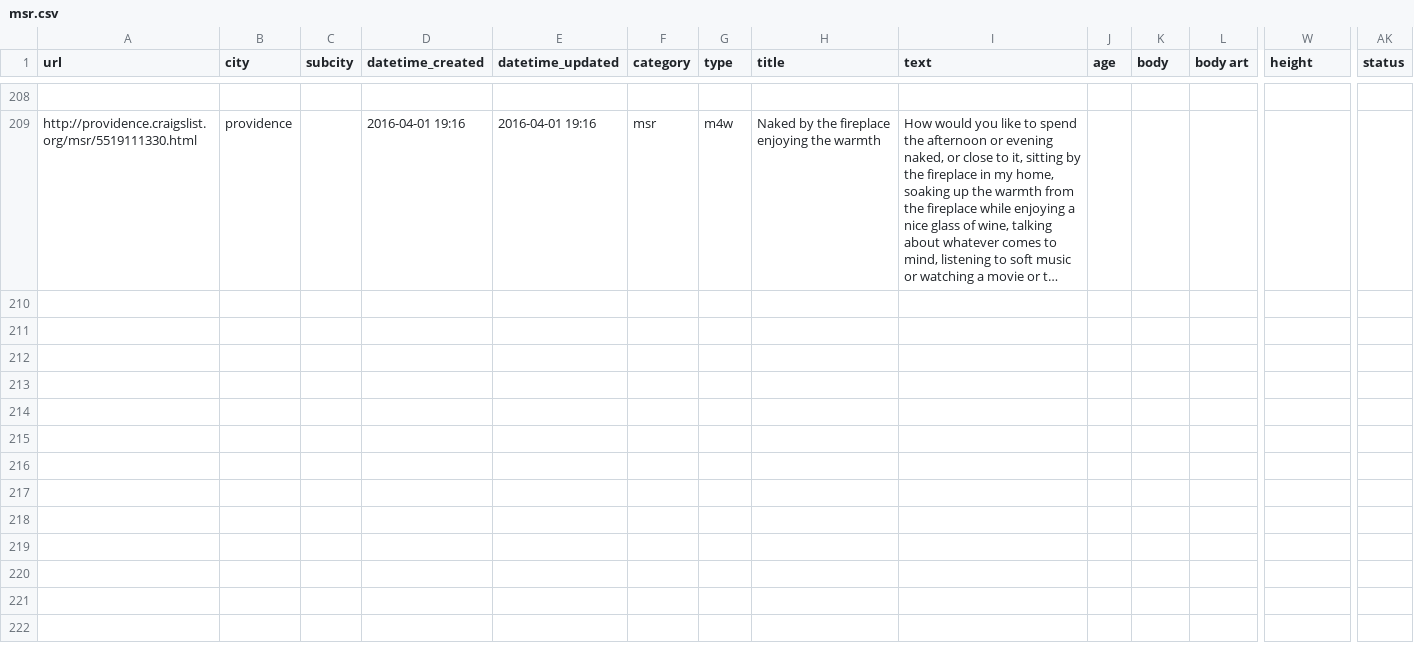
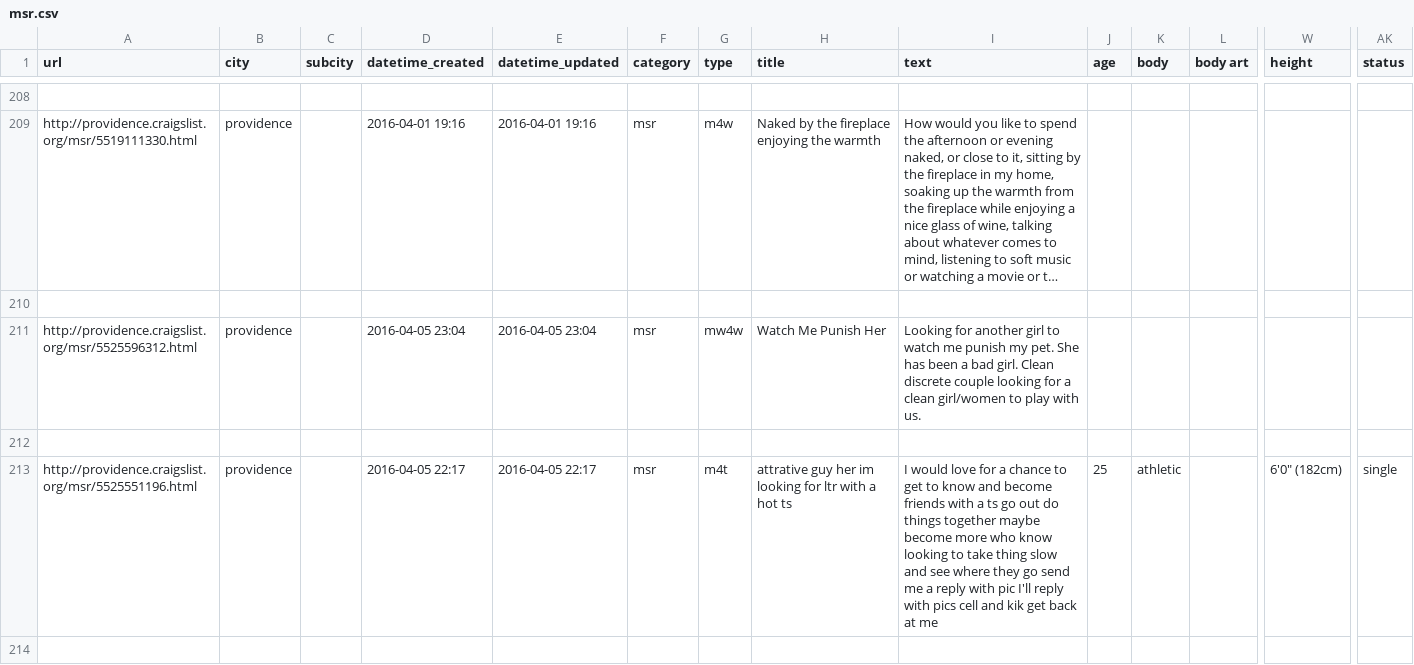
Before and after one commit to phucanhapril/craigslove, a CSV file: results/providence/msr.csv, drawn as a sheet; only a part is shown, gaps mark what is left out; long unchanged cells end in …; rows hold the shown columns only; the diff covers the shown part only; the diff names each change by its address in the sheet, - before the commit and + after, or states it on an @@ line.

```diff
--- a/results/providence/msr.csv
+++ b/results/providence/msr.csv
+row 210: (empty)
+row 211: http://providence.craigslist.org/msr/5525596312.html | providence |  | 2016-04-05 23:04 | 2016-04-05 23:04 | msr | mw4w | Watch Me Punish Her | Looking for another girl to watch me punish my pet. She has been a bad girl. Clean discrete couple looking for a clean girl/women to play with us.
+row 212: (empty)
+row 213: http://providence.craigslist.org/msr/5525551196.html | providence |  | 2016-04-05 22:17 | 2016-04-05 22:17 | msr | m4t | attrative guy her im looking for ltr with a hot ts | I would love for a chance to get to know and become friends with a ts go out do things together maybe become more who know looking to take thing slow and see where they go send me a reply with pic I'll reply with pics cell and kik get back at me | 25 | athletic |  | 6'0" (182cm) | single
+row 214: (empty)
```
Also changed, not shown: 5 added rows elsewhere in this file, results/denver/w4w.csv, results/miami/msr.csv, 14 other files.
